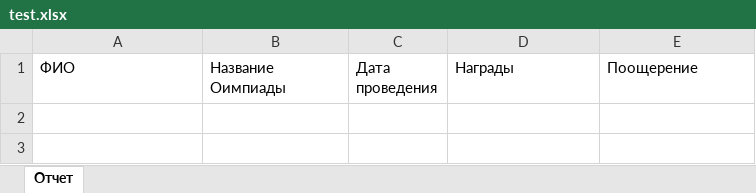
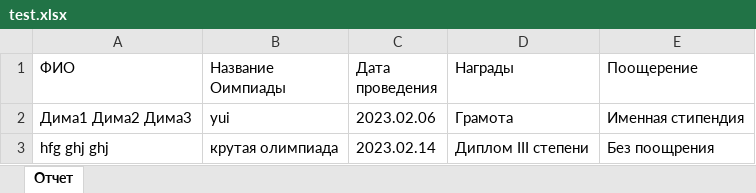
Before and after one commit to Amidend/OlympicStudents, an Excel workbook: bin/Debug/net6.0-windows/test.xlsx, sheet Отчет, drawn as a sheet; values as stored, in another font and other column widths than the file's, no borders; the diff names each change by its address in the sheet, - before the commit and + after, or states it on an @@ line.

```diff
--- a/bin/Debug/net6.0-windows/test.xlsx (sheet Отчет)
+++ b/bin/Debug/net6.0-windows/test.xlsx (sheet Отчет)
+row 2: Дима1 Дима2 Дима3 | yui | 2023.02.06 | Грамота | Именная стипендия
+row 3: hfg ghj ghj | крутая олимпиада | 2023.02.14 | Диплом III степени | Без поощрения
```
Also changed, not shown: 28 other files.
